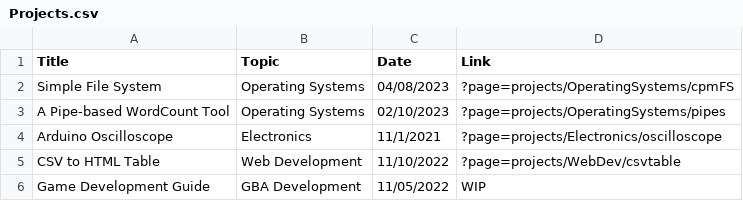
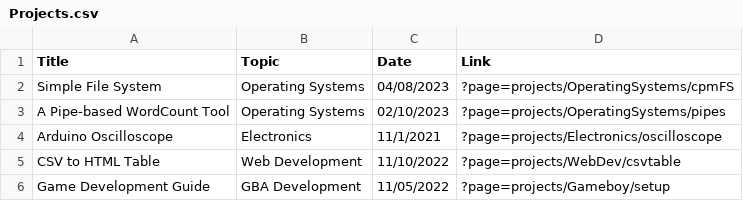
Before and after one commit to kahleeeb3/Personal-Website, a CSV file: files/Projects.csv, drawn as a sheet.

Commit message:
Gameboy Setup Guide

```diff
--- a/files/Projects.csv
+++ b/files/Projects.csv
@@ -5,2 +5,2 @@ Arduino Oscilloscope,Electronics,11/1/2021,?page=projects/Electronics/oscillosco
 CSV to HTML Table,Web Development,11/10/2022,?page=projects/WebDev/csvtable
-Game Development Guide,GBA Development,11/05/2022,WIP
+Game Development Guide,GBA Development,11/05/2022,?page=projects/Gameboy/setup
```
Also changed, not shown: 3 other files.
